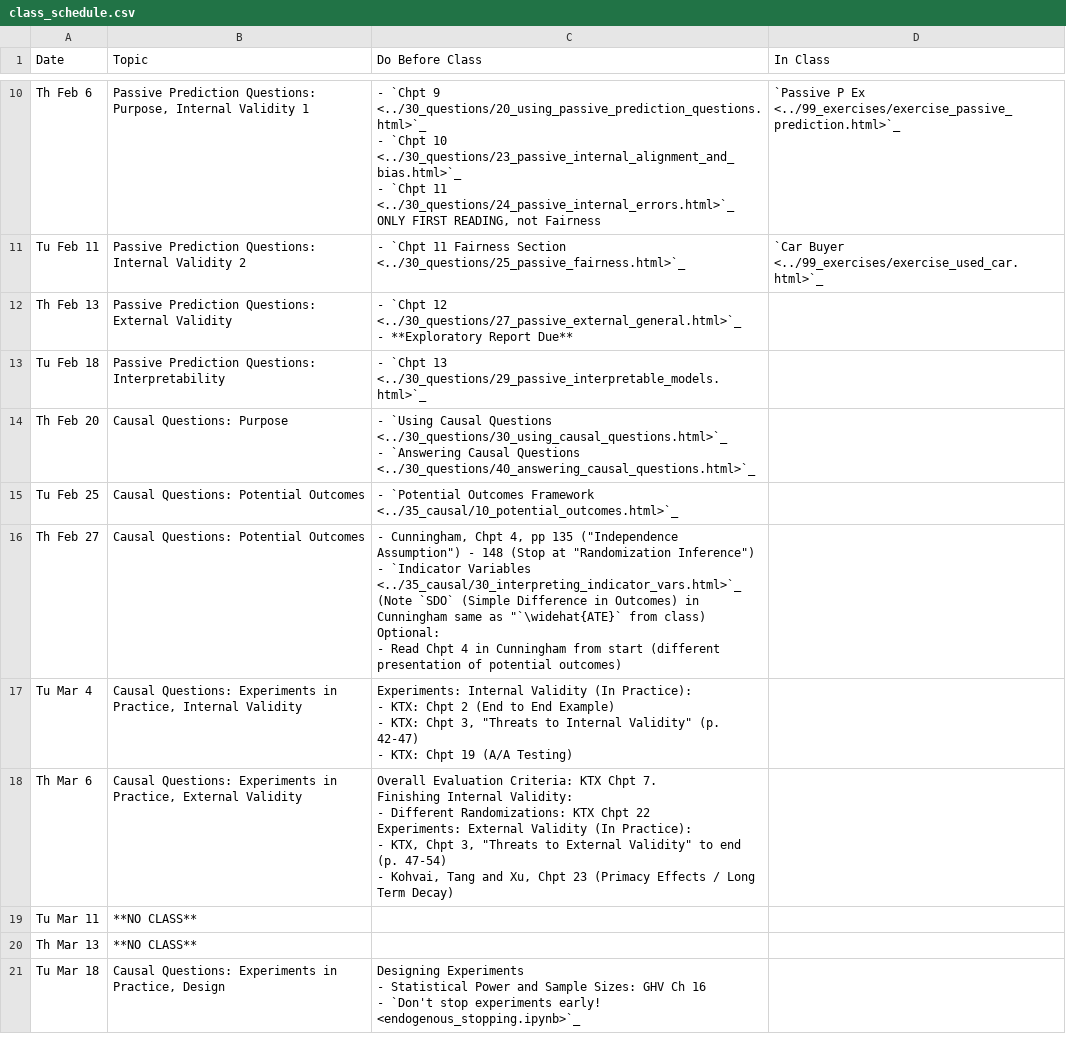
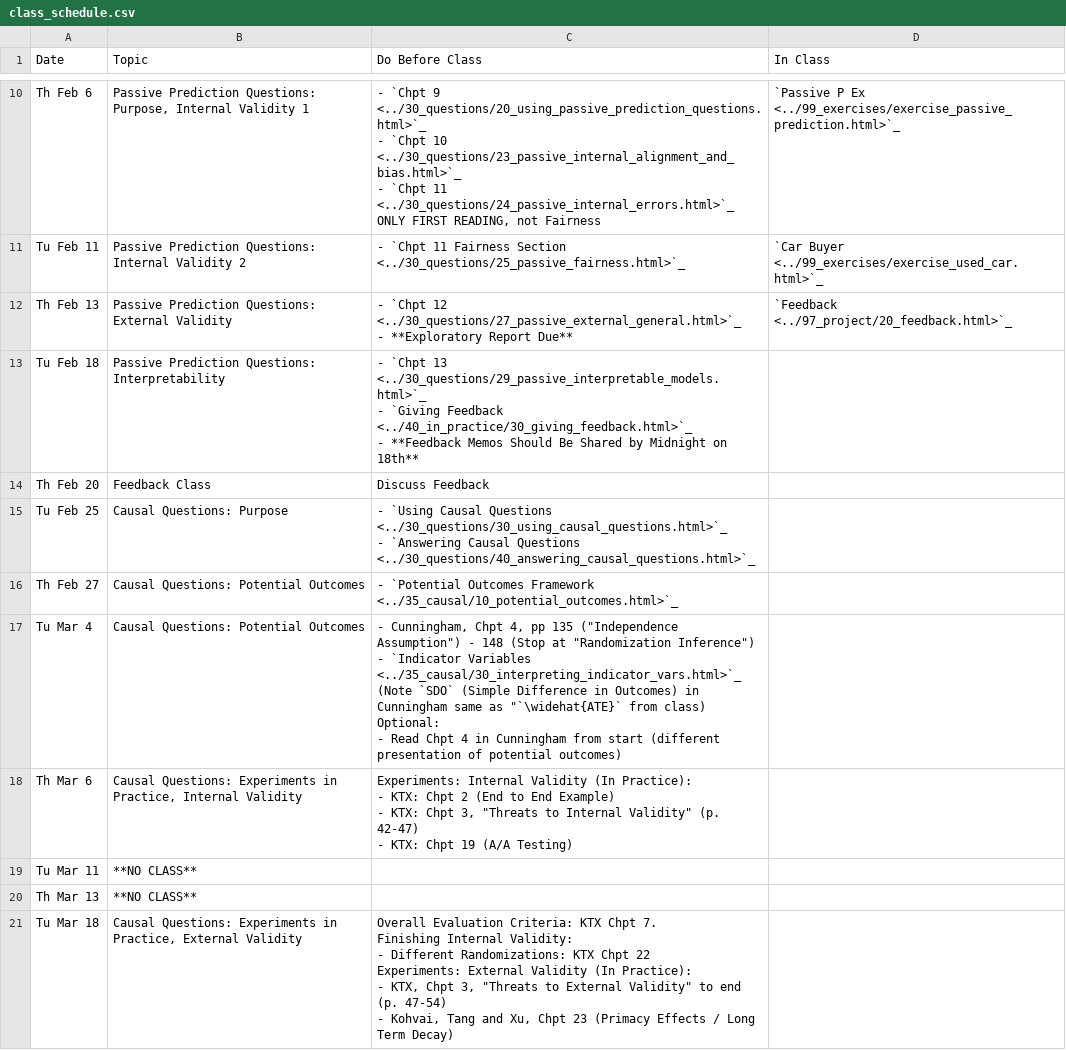
Before and after one commit to nickeubank/ds4humans, a CSV file: 00_class_schedule/class_schedule.csv, drawn as a sheet; only a part is shown, gaps mark what is left out; the diff covers the shown part only.

Commit message:
feedback assignment

```diff
--- a/00_class_schedule/class_schedule.csv
+++ b/00_class_schedule/class_schedule.csv
@@ -25,38 +25,35 @@ Th Feb 6,"Passive Prediction Questions: Purpose, Internal Validity 1","- `Chpt 9
 Tu Feb 11,Passive Prediction Questions: Internal Validity 2,- `Chpt 11 Fairness Section <../30_questions/25_passive_fairness.html>`_,`Car Buyer <../99_exercises/exercise_used_car.html>`_
-Th Feb 13,Passive Prediction Questions: External Validity,"- `Chpt 12 <../30_questions/27_passive_external_general.html>`_
-- **Exploratory Report Due**",
-Tu Feb 18,Passive Prediction Questions: Interpretability,- `Chpt 13 <../30_questions/29_passive_interpretable_models.html>`_,
-Th Feb 20,Causal Questions: Purpose,"- `Using Causal Questions <../30_questions/30_using_causal_questions.html>`_
-- `Answering Causal Questions <../30_questions/40_answering_causal_questions.html>`_",
-Tu Feb 25,Causal Questions: Potential Outcomes,- `Potential Outcomes Framework <../35_causal/10_potential_outcomes.html>`_,
-Th Feb 27,Causal Questions: Potential Outcomes,"- Cunningham, Chpt 4, pp 135 (""Independence Assumption"") - 148 (Stop at ""Randomization Inference"")
-- `Indicator Variables <../35_causal/30_interpreting_indicator_vars.html>`_
-
-(Note `SDO` (Simple Difference in Outcomes) in Cunningham same as ""`\widehat{ATE}` from class)
-
- Optional:
-  - Read Chpt 4 in Cunningham from start (different presentation of potential outcomes)",
-Tu Mar 4,"Causal Questions: Experiments in Practice, Internal Validity","Experiments: Internal Validity (In Practice):
-
-- KTX: Chpt 2 (End to End Example)
-- KTX: Chpt 3, ""Threats to Internal Validity"" (p. 42-47)
-- KTX: Chpt 19 (A/A Testing)",
-Th Mar 6,"Causal Questions: Experiments in Practice, External Validity","Overall Evaluation Criteria: KTX Chpt 7.
-
-Finishing Internal Validity:
-
-- Different Randomizations: KTX Chpt 22
-
-Experiments: External Validity (In Practice):
-
-- KTX, Chpt 3, ""Threats to External Validity"" to end (p. 47-54)
-- Kohvai, Tang and Xu, Chpt 23 (Primacy Effects / Long Term Decay)",
+Th Feb 13,Passive Prediction Questions: External Validity,"- `Chpt 12 <../30_questions/27_passive_external_general.html>`_
+- **Exploratory Report Due**",`Feedback <../97_project/20_feedback.html>`_
+Tu Feb 18,Passive Prediction Questions: Interpretability,"- `Chpt 13 <../30_questions/29_passive_interpretable_models.html>`_
+- `Giving Feedback <../40_in_practice/30_giving_feedback.html>`_
+- **Feedback Memos Should Be Shared by Midnight on 18th**",
+Th Feb 20,Feedback Class,"Discuss Feedback
+",
+Tu Feb 25,Causal Questions: Purpose,"- `Using Causal Questions <../30_questions/30_using_causal_questions.html>`_
+- `Answering Causal Questions <../30_questions/40_answering_causal_questions.html>`_",
+Th Feb 27,Causal Questions: Potential Outcomes,- `Potential Outcomes Framework <../35_causal/10_potential_outcomes.html>`_,
+Tu Mar 4,Causal Questions: Potential Outcomes,"- Cunningham, Chpt 4, pp 135 (""Independence Assumption"") - 148 (Stop at ""Randomization Inference"")
+- `Indicator Variables <../35_causal/30_interpreting_indicator_vars.html>`_
+
+(Note `SDO` (Simple Difference in Outcomes) in Cunningham same as ""`\widehat{ATE}` from class)
+
+ Optional:
+  - Read Chpt 4 in Cunningham from start (different presentation of potential outcomes)",
+Th Mar 6,"Causal Questions: Experiments in Practice, Internal Validity","Experiments: Internal Validity (In Practice):
+
+- KTX: Chpt 2 (End to End Example)
+- KTX: Chpt 3, ""Threats to Internal Validity"" (p. 42-47)
+- KTX: Chpt 19 (A/A Testing)",
 Tu Mar 11,**NO CLASS**,,
 Th Mar 13,**NO CLASS**,,
-Tu Mar 18,"Causal Questions: Experiments in Practice, Design","Designing Experiments
-
-- Statistical Power and Sample Sizes: GHV Ch 16
-- `Don't stop experiments early! <endogenous_stopping.ipynb>`_
-
-
-",
+Tu Mar 18,"Causal Questions: Experiments in Practice, External Validity","Overall Evaluation Criteria: KTX Chpt 7.
+
+Finishing Internal Validity:
+
+- Different Randomizations: KTX Chpt 22
+
+Experiments: External Validity (In Practice):
+
+- KTX, Chpt 3, ""Threats to External Validity"" to end (p. 47-54)
+- Kohvai, Tang and Xu, Chpt 23 (Primacy Effects / Long Term Decay)",
```
Also changed, not shown: 20 edited cells elsewhere in this file, 27 other files.
